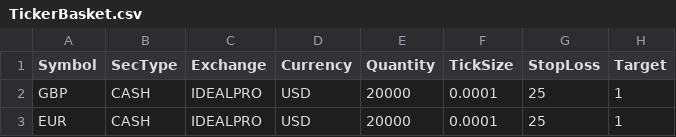
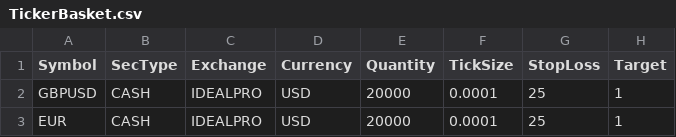
Before and after one commit to webclinic017/Arturo, a CSV file: TickerBasket.csv, drawn as a sheet; only a part is shown; the diff names each change by its address in the sheet, - before the commit and + after, or states it on an @@ line.

```diff
--- a/TickerBasket.csv
+++ b/TickerBasket.csv
-A2 (Symbol): GBP
+A2 (Symbol): GBPUSD
```
Also changed, not shown: 4 other files.
